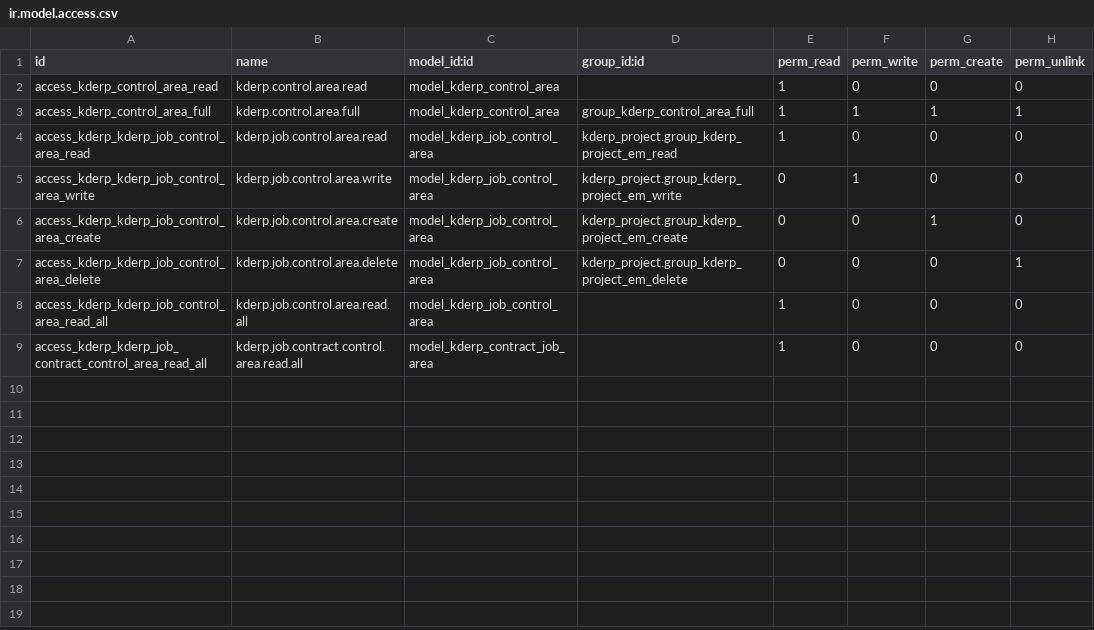
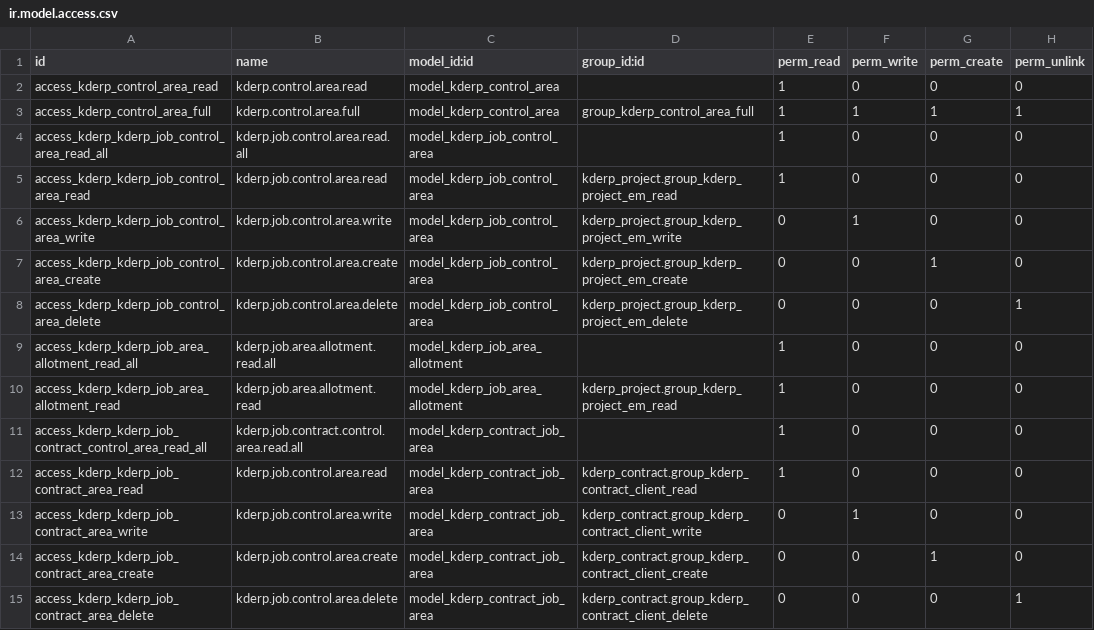
Before and after one commit to thanhacun/openerp7, a CSV file: src/kderp_job_contract_extend/security/ir.model.access.csv, drawn as a sheet.

Commit message:
[IMP] Them phan Area Allotment, chuyen Control Area thanh bang

```diff
--- a/src/kderp_job_contract_extend/security/ir.model.access.csv
+++ b/src/kderp_job_contract_extend/security/ir.model.access.csv
@@ -3,2 +3,3 @@ access_kderp_control_area_read,kderp.control.area.read,model_kderp_control_area,
 access_kderp_control_area_full,kderp.control.area.full,model_kderp_control_area,group_kderp_control_area_full,1,1,1,1
+access_kderp_kderp_job_control_area_read_all,kderp.job.control.area.read.all,model_kderp_job_control_area,,1,0,0,0
 access_kderp_kderp_job_control_area_read,kderp.job.control.area.read,model_kderp_job_control_area,kderp_project.group_kderp_project_em_read,1,0,0,0
@@ -7,3 +8,8 @@ access_kderp_kderp_job_control_area_create,kderp.job.control.area.create,model_k
 access_kderp_kderp_job_control_area_delete,kderp.job.control.area.delete,model_kderp_job_control_area,kderp_project.group_kderp_project_em_delete,0,0,0,1
-access_kderp_kderp_job_control_area_read_all,kderp.job.control.area.read.all,model_kderp_job_control_area,,1,0,0,0
+access_kderp_kderp_job_area_allotment_read_all,kderp.job.area.allotment.read.all,model_kderp_job_area_allotment,,1,0,0,0
+access_kderp_kderp_job_area_allotment_read,kderp.job.area.allotment.read,model_kderp_job_area_allotment,kderp_project.group_kderp_project_em_read,1,0,0,0
 access_kderp_kderp_job_contract_control_area_read_all,kderp.job.contract.control.area.read.all,model_kderp_contract_job_area,,1,0,0,0
+access_kderp_kderp_job_contract_area_read,kderp.job.control.area.read,model_kderp_contract_job_area,kderp_contract.group_kderp_contract_client_read,1,0,0,0
+access_kderp_kderp_job_contract_area_write,kderp.job.control.area.write,model_kderp_contract_job_area,kderp_contract.group_kderp_contract_client_write,0,1,0,0
+access_kderp_kderp_job_contract_area_create,kderp.job.control.area.create,model_kderp_contract_job_area,kderp_contract.group_kderp_contract_client_create,0,0,1,0
+access_kderp_kderp_job_contract_area_delete,kderp.job.control.area.delete,model_kderp_contract_job_area,kderp_contract.group_kderp_contract_client_delete,0,0,0,1
```
Also changed, not shown: 5 other files.
